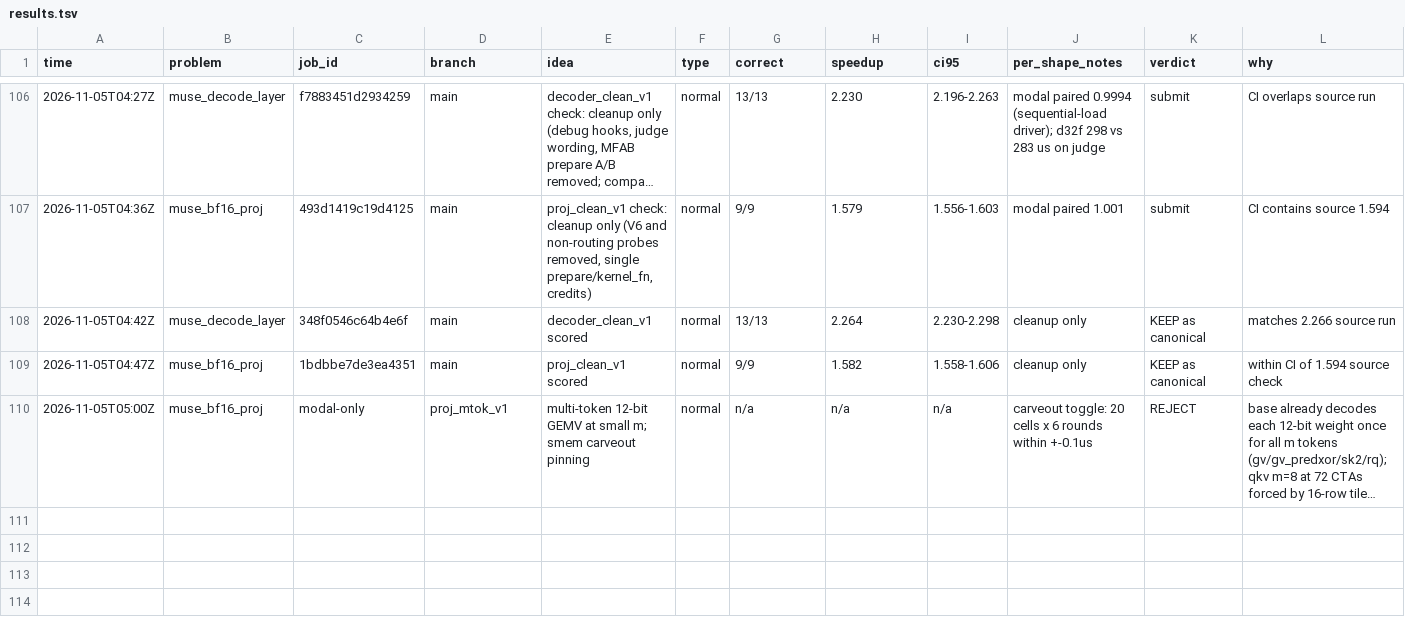
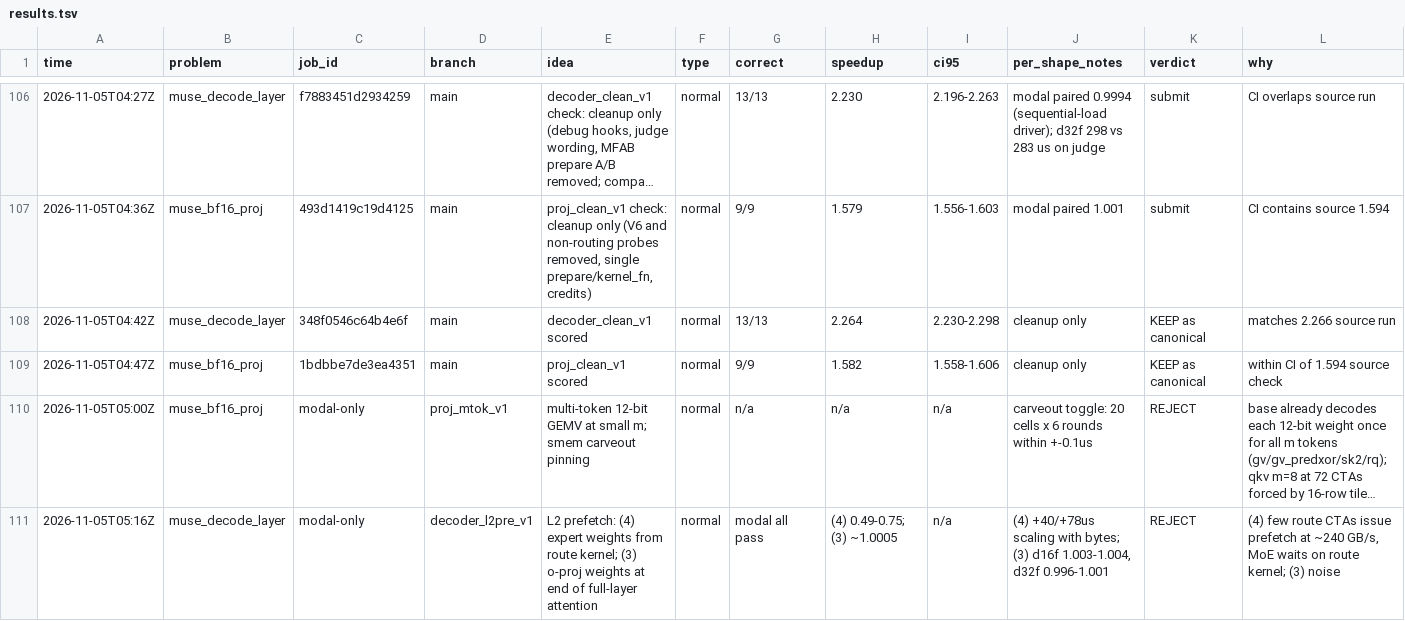
Before and after one commit to StarAtNyte/muse-spark-kernels, a TSV file: results.tsv, drawn as a sheet; only a part is shown, gaps mark what is left out; long unchanged cells end in …; the diff names each change by its address in the sheet, - before the commit and + after, or states it on an @@ line.

Commit message:
Reject decoder L2 prefetch lanes

```diff
--- a/results.tsv
+++ b/results.tsv
+row 111: 2026-11-05T05:16Z | muse_decode_layer | modal-only | decoder_l2pre_v1 | L2 prefetch: (4) expert weights from route kernel; (3) o-proj weights at end of full-layer attention | normal | modal all pass | (4) 0.49-0.75; (3) ~1.0005 | n/a | (4) +40/+78us scaling with bytes; (3) d16f 1.003-1.004, d32f 0.996-1.001 | REJECT | (4) few route CTAs issue prefetch at ~240 GB/s, MoE waits on route kernel; (3) noise
```
Also changed, not shown: 1 other file.
